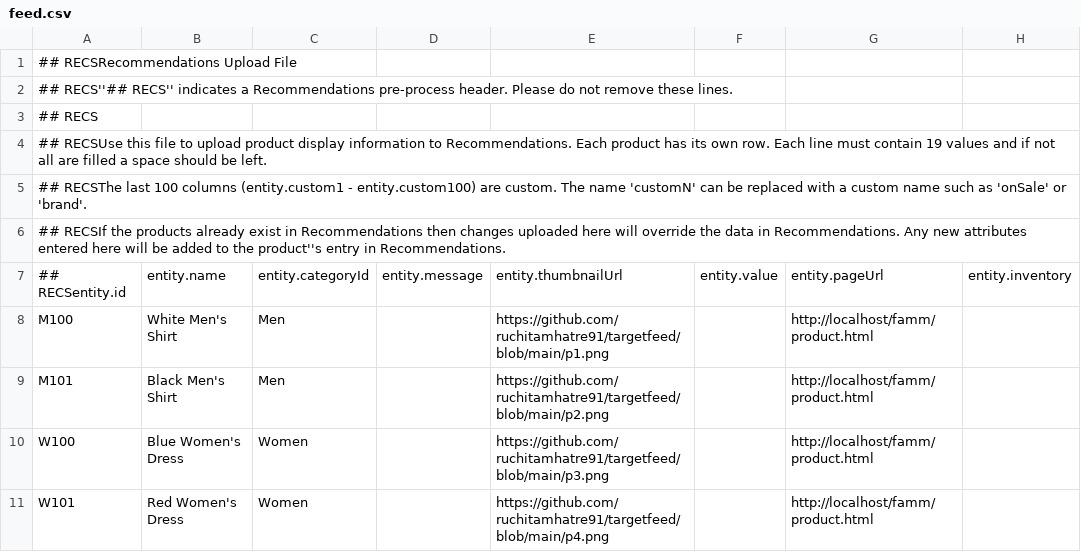
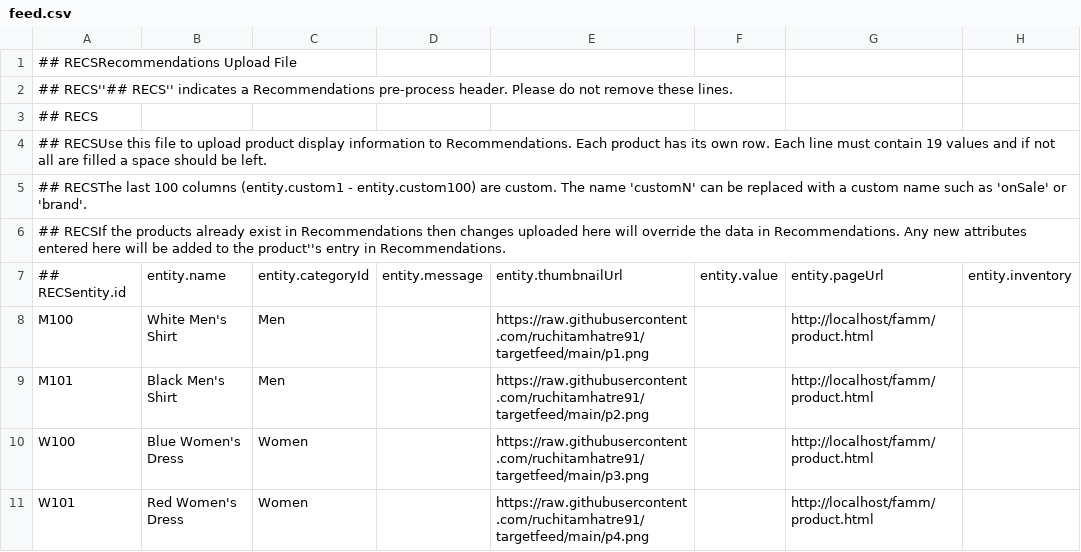
Before and after one commit to ruchitamhatre91/targetfeed, a CSV file: feed.csv, drawn as a sheet; only a part is shown; the diff names each change by its address in the sheet, - before the commit and + after, or states it on an @@ line.

Commit message:
Add files via upload

```diff
--- a/feed.csv
+++ b/feed.csv
-E8: https://github.com/ruchitamhatre91/targetfeed/blob/main/p1.png
+E8: https://raw.githubusercontent.com/ruchitamhatre91/targetfeed/main/p1.png
-E9: https://github.com/ruchitamhatre91/targetfeed/blob/main/p2.png
+E9: https://raw.githubusercontent.com/ruchitamhatre91/targetfeed/main/p2.png
-E10: https://github.com/ruchitamhatre91/targetfeed/blob/main/p3.png
+E10: https://raw.githubusercontent.com/ruchitamhatre91/targetfeed/main/p3.png
-E11: https://github.com/ruchitamhatre91/targetfeed/blob/main/p4.png
+E11: https://raw.githubusercontent.com/ruchitamhatre91/targetfeed/main/p4.png
```
